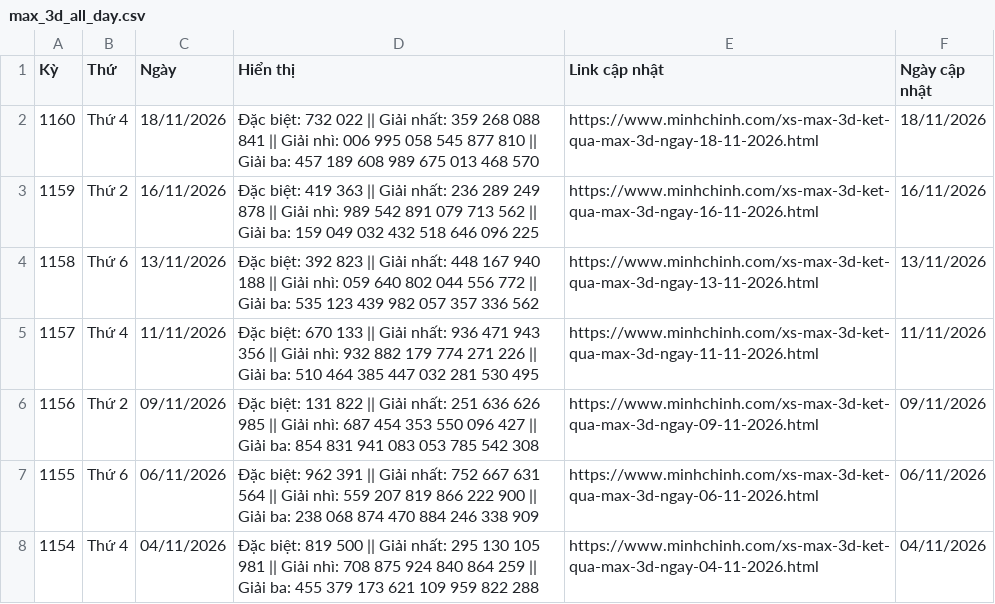
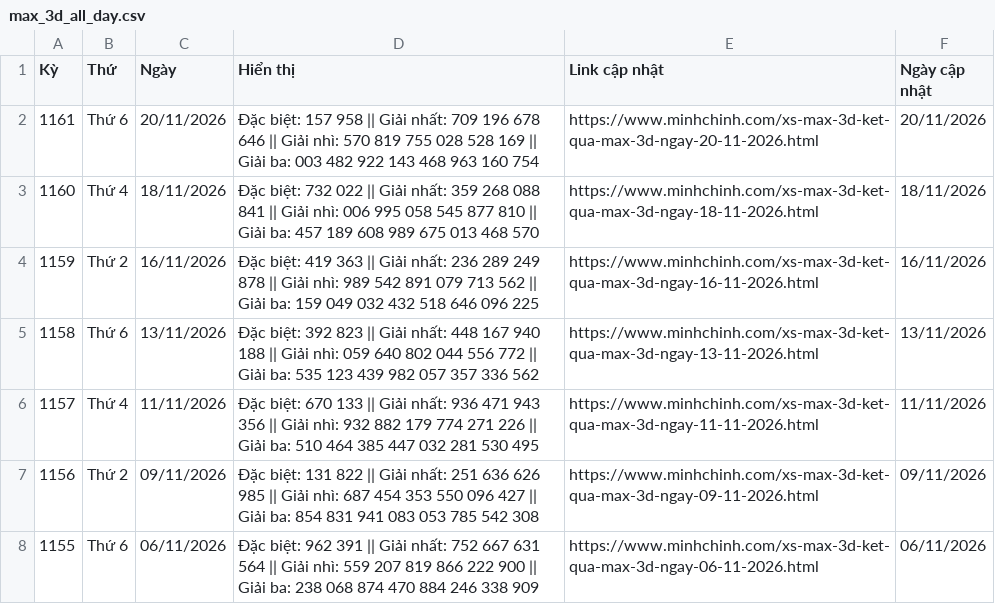
Before and after one commit to LuongTanDat/VietlotFast, a CSV file: data/canonical/max_3d_all_day.csv, drawn as a sheet; only a part is shown; the shorter side is filled out with more unchanged rows; the diff names each change by its address in the sheet, - before the commit and + after, or states it on an @@ line.

```diff
--- a/data/canonical/max_3d_all_day.csv
+++ b/data/canonical/max_3d_all_day.csv
+row 2: 1161 | Thứ 6 | 20/11/2026 | Đặc biệt: 157 958 || Giải nhất: 709 196 678 646 || Giải nhì: 570 819 755 028 528 169 || Giải ba: 003 482 922 143 468 963 160 754 | https://www.minhchinh.com/xs-max-3d-ket-qua-max-3d-ngay-20-11-2026.html | 20/11/2026
```
Also changed, not shown: data/canonical/loto_5_35_all_day.csv, data/canonical/mega_6_45_all_day.csv, 39 other files.
